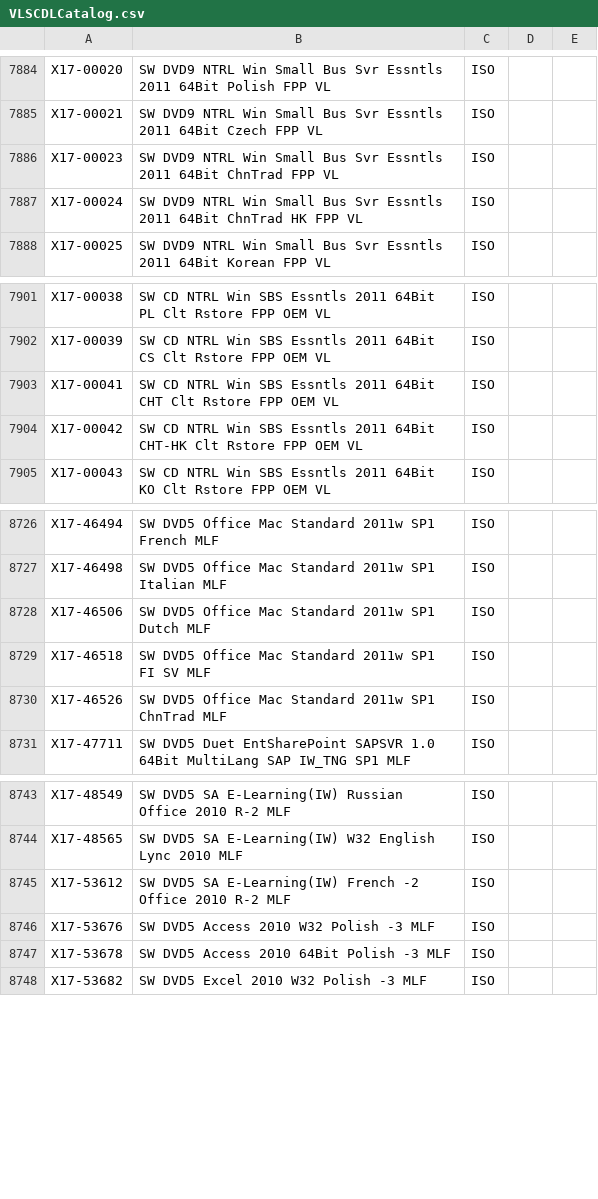
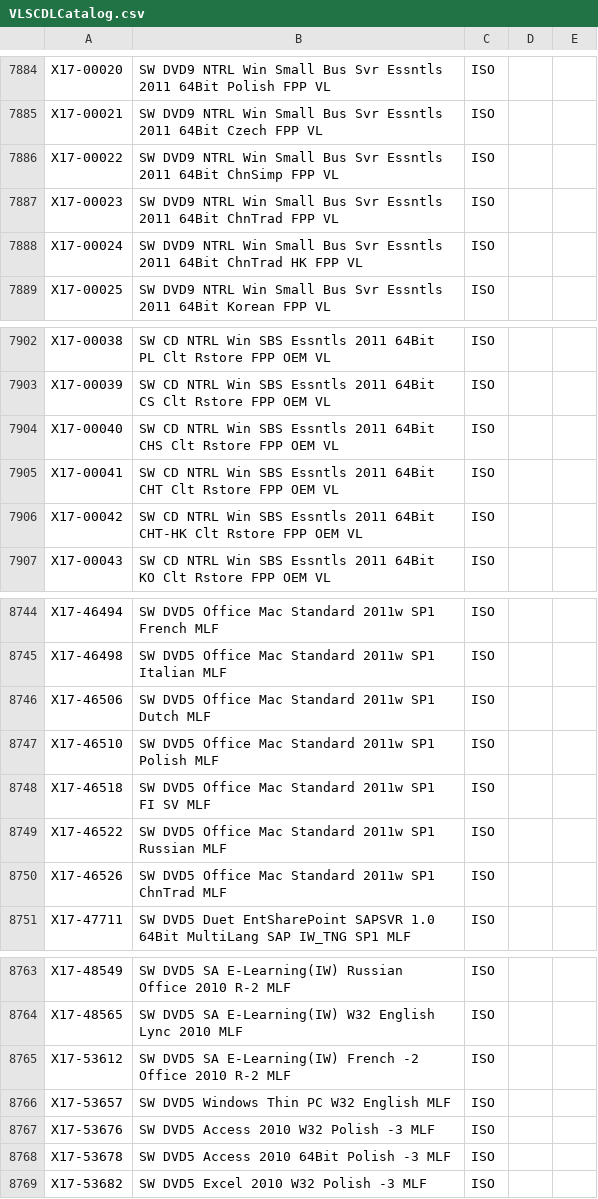
Before and after one commit to CNMan/VLSCDLCatalog, a CSV file: VLSCDLCatalog.csv, drawn as a sheet; only a part is shown, gaps mark what is left out; the diff covers the shown part only; the diff names each change by its address in the sheet, - before the commit and + after, or states it on an @@ line.

```diff
--- a/VLSCDLCatalog.csv
+++ b/VLSCDLCatalog.csv
+row 7886: X17-00022 | SW DVD9 NTRL Win Small Bus Svr Essntls 2011 64Bit ChnSimp FPP VL | ISO
+row 7904: X17-00040 | SW CD NTRL Win SBS Essntls 2011 64Bit CHS Clt Rstore FPP OEM VL | ISO
+row 8747: X17-46510 | SW DVD5 Office Mac Standard 2011w SP1 Polish MLF | ISO
+row 8749: X17-46522 | SW DVD5 Office Mac Standard 2011w SP1 Russian MLF | ISO
+row 8766: X17-53657 | SW DVD5 Windows Thin PC W32 English MLF | ISO
```
Also changed, not shown: 22 added rows elsewhere in this file.
